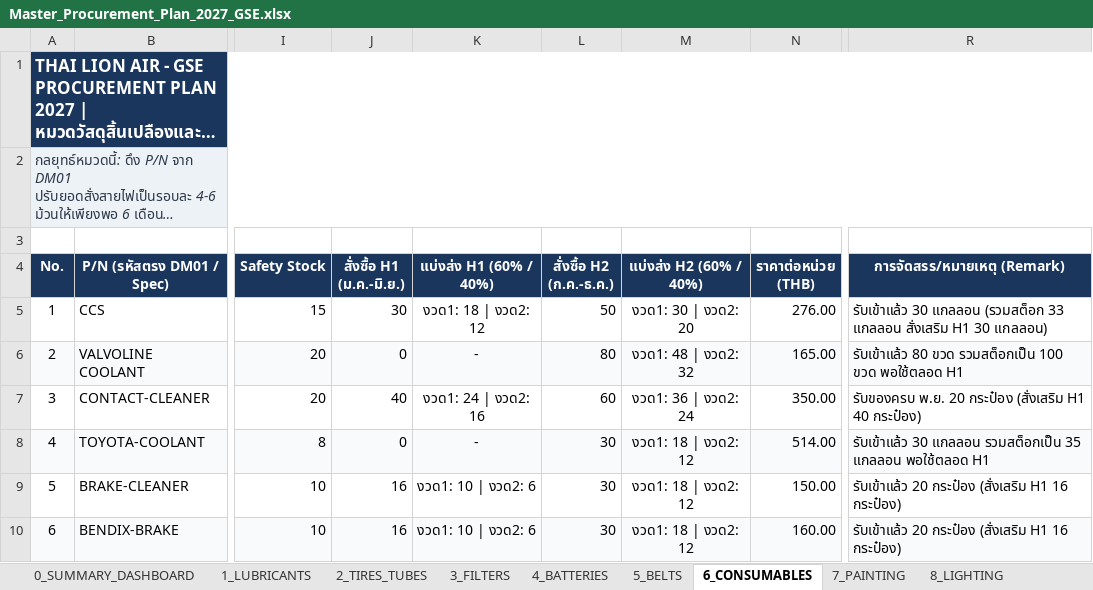
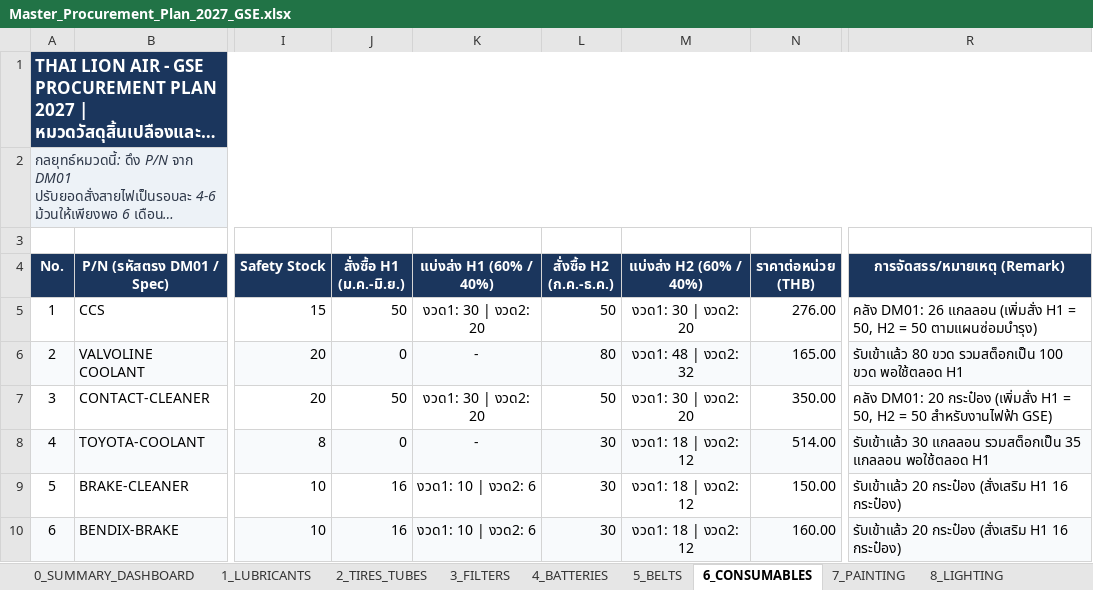
Before and after one commit to JackSleep10/RequestStockFor1Year, an Excel workbook: Master_Procurement_Plan_2027_GSE.xlsx, sheet 6_CONSUMABLES, drawn as a sheet; only a part is shown, gaps mark what is left out; long unchanged cells end in …; values as stored, in another font and other column widths than the file's, no borders; the diff names each change by its address in the sheet, - before the commit and + after, or states it on an @@ line.

```diff
--- a/Master_Procurement_Plan_2027_GSE.xlsx (sheet 6_CONSUMABLES)
+++ b/Master_Procurement_Plan_2027_GSE.xlsx (sheet 6_CONSUMABLES)
-J5 (สั่งซื้อ H1 (ม.ค.-มิ.ย.)): 30
+J5 (สั่งซื้อ H1 (ม.ค.-มิ.ย.)): 50
-K5 (แบ่งส่ง H1 (60% / 40%)): งวด1: 18 | งวด2: 12
+K5 (แบ่งส่ง H1 (60% / 40%)): งวด1: 30 | งวด2: 20
-R5 (การจัดสรร/หมายเหตุ (Remark)): รับเข้าแล้ว 30 แกลลอน (รวมสต็อก 33 แกลลอน สั่งเสริม H1 30 แกลลอน)
+R5 (การจัดสรร/หมายเหตุ (Remark)): คลัง DM01: 26 แกลลอน (เพิ่มสั่ง H1 = 50, H2 = 50 ตามแผนซ่อมบำรุง)
-J7 (สั่งซื้อ H1 (ม.ค.-มิ.ย.)): 40
+J7 (สั่งซื้อ H1 (ม.ค.-มิ.ย.)): 50
-K7 (แบ่งส่ง H1 (60% / 40%)): งวด1: 24 | งวด2: 16
+K7 (แบ่งส่ง H1 (60% / 40%)): งวด1: 30 | งวด2: 20
-L7 (สั่งซื้อ H2 (ก.ค.-ธ.ค.)): 60
+L7 (สั่งซื้อ H2 (ก.ค.-ธ.ค.)): 50
-M7 (แบ่งส่ง H2 (60% / 40%)): งวด1: 36 | งวด2: 24
+M7 (แบ่งส่ง H2 (60% / 40%)): งวด1: 30 | งวด2: 20
-R7 (การจัดสรร/หมายเหตุ (Remark)): รับของครบ พ.ย. 20 กระป๋อง (สั่งเสริม H1 40 กระป๋อง)
+R7 (การจัดสรร/หมายเหตุ (Remark)): คลัง DM01: 20 กระป๋อง (เพิ่มสั่ง H1 = 50, H2 = 50 สำหรับงานไฟฟ้า GSE)
```
Also changed, not shown: sheet 2_TIRES_TUBES, sheet 7_PAINTING, sheet 12_SIGN_OFF_APPROVAL, sheet 0_SUMMARY_DASHBOARD, Order_Spec_List_2027_GSE.xlsx, Order_Spec_List_2027_H1_FirstHalf_A4.xlsx, 8 other files.
